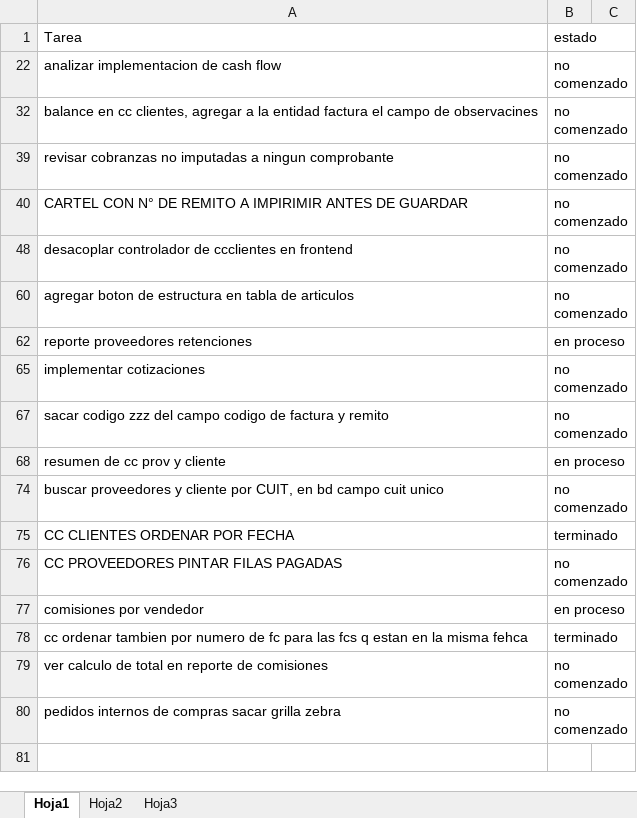
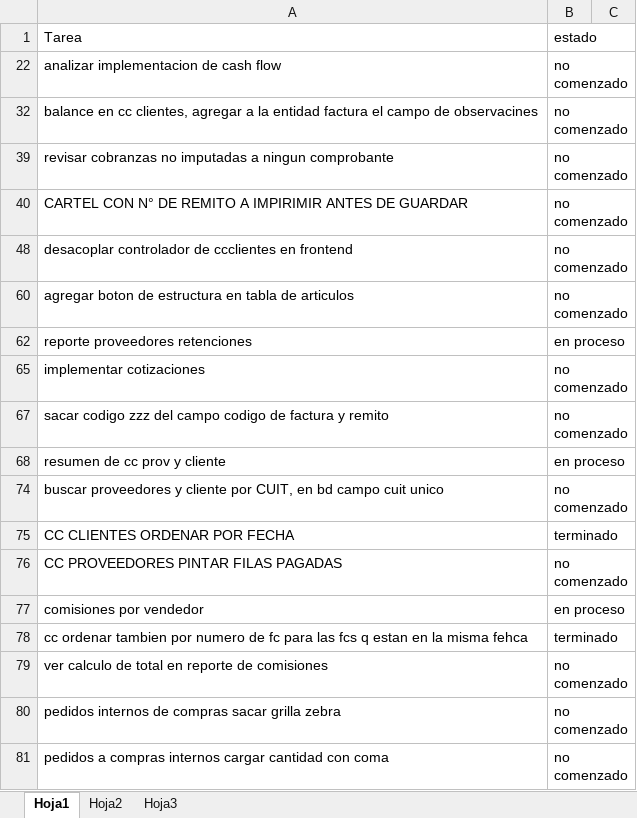
Before and after one commit to laureano23/bpApp, an Excel workbook: Backlog.xlsx, sheet Hoja1, drawn as a sheet; values as stored, in another font and other column widths than the file's, no borders; conditional formats not drawn; the diff names each change by its address in the sheet, - before the commit and + after, or states it on an @@ line.

```diff
--- a/Backlog.xlsx (sheet Hoja1)
+++ b/Backlog.xlsx (sheet Hoja1)
+row 81: pedidos a compras internos cargar cantidad con coma | no comenzado
```
Also changed, not shown: 5 other files.
